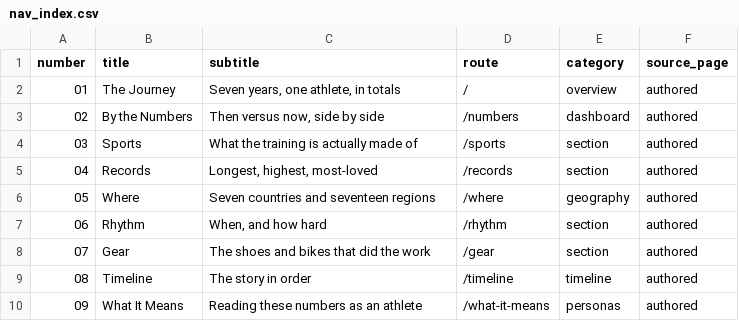
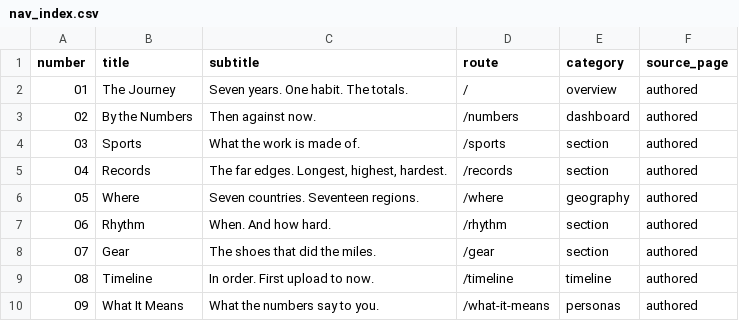
Before and after one commit to hpgerald/my-strava-journey, a CSV file: data/nav_index.csv, drawn as a sheet.

```diff
--- a/data/nav_index.csv
+++ b/data/nav_index.csv
@@ -1,10 +1,10 @@
 number,title,subtitle,route,category,source_page
-01,The Journey,"Seven years, one athlete, in totals",/,overview,authored
-02,By the Numbers,"Then versus now, side by side",/numbers,dashboard,authored
-03,Sports,What the training is actually made of,/sports,section,authored
-04,Records,"Longest, highest, most-loved",/records,section,authored
-05,Where,Seven countries and seventeen regions,/where,geography,authored
-06,Rhythm,"When, and how hard",/rhythm,section,authored
-07,Gear,The shoes and bikes that did the work,/gear,section,authored
-08,Timeline,The story in order,/timeline,timeline,authored
-09,What It Means,Reading these numbers as an athlete,/what-it-means,personas,authored
+01,The Journey,Seven years. One habit. The totals.,/,overview,authored
+02,By the Numbers,Then against now.,/numbers,dashboard,authored
+03,Sports,What the work is made of.,/sports,section,authored
+04,Records,"The far edges. Longest, highest, hardest.",/records,section,authored
+05,Where,Seven countries. Seventeen regions.,/where,geography,authored
+06,Rhythm,When. And how hard.,/rhythm,section,authored
+07,Gear,The shoes that did the miles.,/gear,section,authored
+08,Timeline,In order. First upload to now.,/timeline,timeline,authored
+09,What It Means,What the numbers say to you.,/what-it-means,personas,authored
```
Also changed, not shown: data/countries.csv, data/fun_journey.csv, 6 other files.
